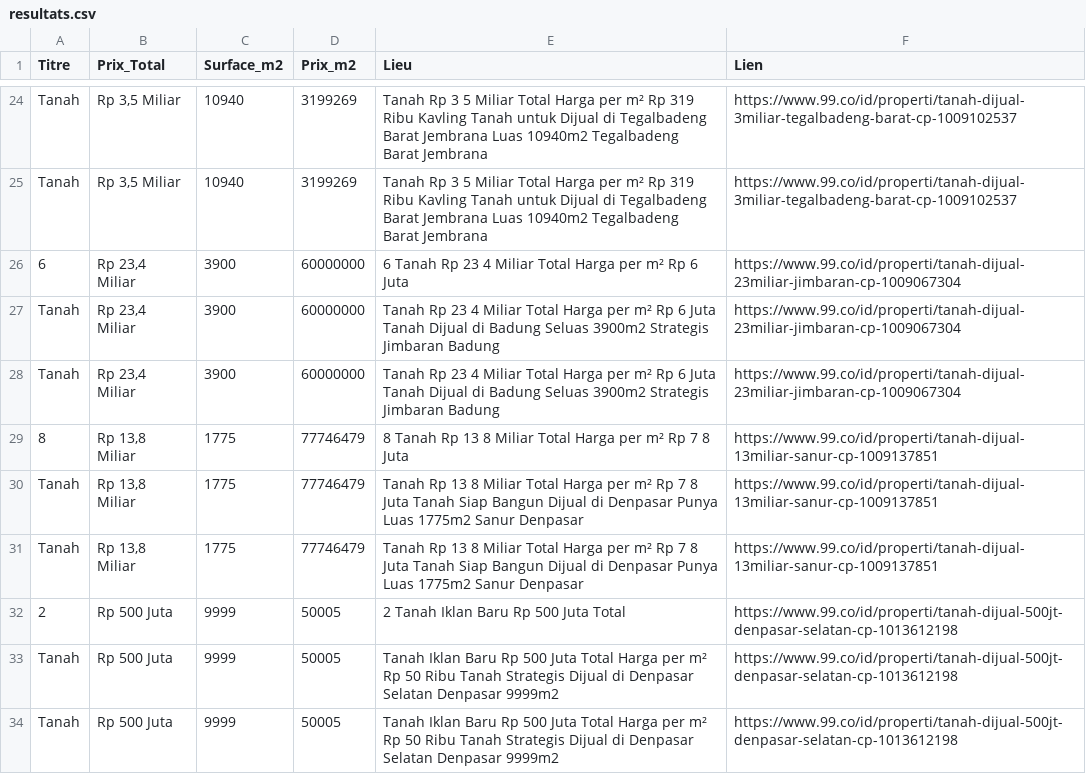
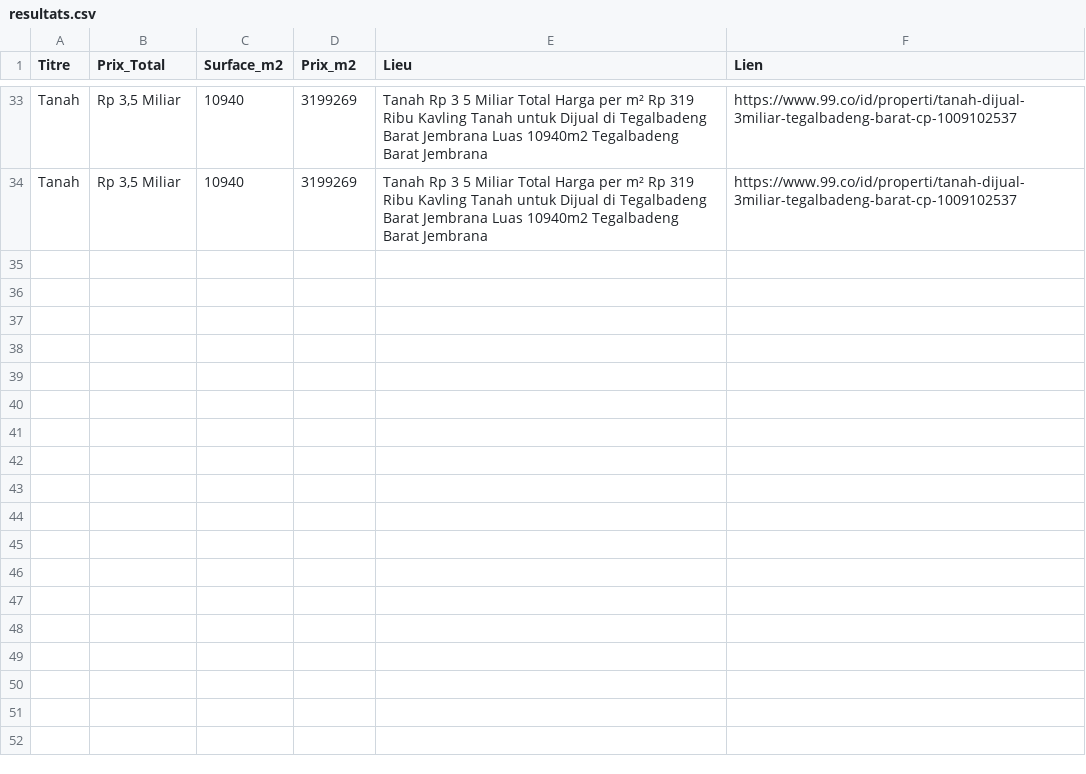
Before and after one commit to pedro432143219-prog/99co-scraper, a CSV file: resultats.csv, drawn as a sheet; only a part is shown, gaps mark what is left out; the diff covers the shown part only.

```diff
--- a/resultats.csv
+++ b/resultats.csv
@@ -25,10 +34 @@ Tanah,"Rp 3,5 Miliar",10940,3199269,Tanah Rp 3 5 Miliar Total Harga per m² Rp 3
 Tanah,"Rp 3,5 Miliar",10940,3199269,Tanah Rp 3 5 Miliar Total Harga per m² Rp 319 Ribu Kavling Tanah untuk Dijual di Tegalbadeng Barat  Jembrana  Luas 10940m2 Tegalbadeng Barat  Jembrana,https://www.99.co/id/properti/tanah-dijual-3miliar-tegalbadeng-barat-cp-1009102537
-6,"Rp 23,4 Miliar",3900,60000000,6  Tanah Rp 23 4 Miliar Total Harga per m² Rp 6 Juta,https://www.99.co/id/properti/tanah-dijual-23miliar-jimbaran-cp-1009067304
-Tanah,"Rp 23,4 Miliar",3900,60000000,Tanah Rp 23 4 Miliar Total Harga per m² Rp 6 Juta Tanah Dijual di Badung Seluas 3900m2 Strategis Jimbaran  Badung,https://www.99.co/id/properti/tanah-dijual-23miliar-jimbaran-cp-1009067304
-Tanah,"Rp 23,4 Miliar",3900,60000000,Tanah Rp 23 4 Miliar Total Harga per m² Rp 6 Juta Tanah Dijual di Badung Seluas 3900m2 Strategis Jimbaran  Badung,https://www.99.co/id/properti/tanah-dijual-23miliar-jimbaran-cp-1009067304
-8,"Rp 13,8 Miliar",1775,77746479,8  Tanah Rp 13 8 Miliar Total Harga per m² Rp 7 8 Juta,https://www.99.co/id/properti/tanah-dijual-13miliar-sanur-cp-1009137851
-Tanah,"Rp 13,8 Miliar",1775,77746479,Tanah Rp 13 8 Miliar Total Harga per m² Rp 7 8 Juta Tanah Siap Bangun Dijual di Denpasar Punya Luas 1775m2 Sanur  Denpasar,https://www.99.co/id/properti/tanah-dijual-13miliar-sanur-cp-1009137851
-Tanah,"Rp 13,8 Miliar",1775,77746479,Tanah Rp 13 8 Miliar Total Harga per m² Rp 7 8 Juta Tanah Siap Bangun Dijual di Denpasar Punya Luas 1775m2 Sanur  Denpasar,https://www.99.co/id/properti/tanah-dijual-13miliar-sanur-cp-1009137851
-2,Rp 500 Juta,9999,50005,2  Tanah Iklan Baru Rp 500 Juta Total,https://www.99.co/id/properti/tanah-dijual-500jt-denpasar-selatan-cp-1013612198
-Tanah,Rp 500 Juta,9999,50005,Tanah Iklan Baru Rp 500 Juta Total Harga per m² Rp 50 Ribu Tanah Strategis Dijual di Denpasar Selatan Denpasar 9999m2,https://www.99.co/id/properti/tanah-dijual-500jt-denpasar-selatan-cp-1013612198
-Tanah,Rp 500 Juta,9999,50005,Tanah Iklan Baru Rp 500 Juta Total Harga per m² Rp 50 Ribu Tanah Strategis Dijual di Denpasar Selatan Denpasar 9999m2,https://www.99.co/id/properti/tanah-dijual-500jt-denpasar-selatan-cp-1013612198
```
Also changed, not shown: 9 added rows, 9 removed rows and 3 edited cells elsewhere in this file.
